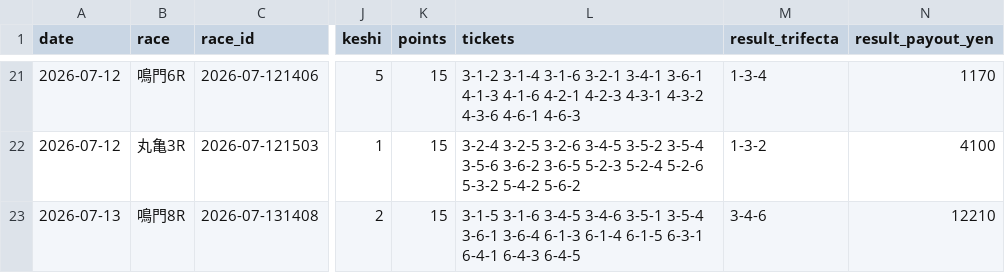
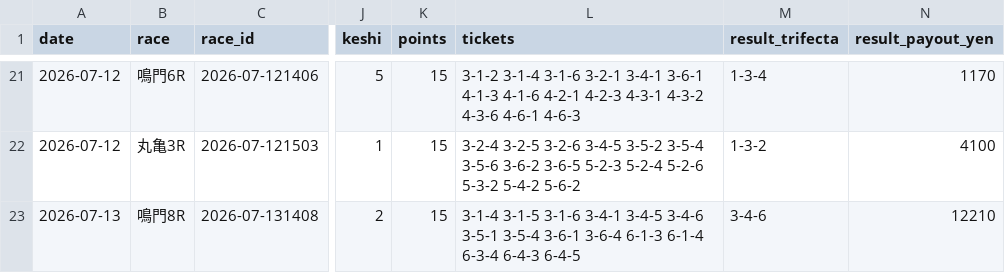
Before and after one commit to mm1601/kyotei-occult-viewer, a CSV file: data/output/core_buy_forward_validation.csv, drawn as a sheet; only a part is shown, gaps mark what is left out; the diff names each change by its address in the sheet, - before the commit and + after, or states it on an @@ line.

```diff
--- a/data/output/core_buy_forward_validation.csv
+++ b/data/output/core_buy_forward_validation.csv
-L23 (tickets): 3-1-5 3-1-6 3-4-5 3-4-6 3-5-1 3-5-4 3-6-1 3-6-4 6-1-3 6-1-4 6-1-5 6-3-1 6-4-1 6-4-3 6-4-5
+L23 (tickets): 3-1-4 3-1-5 3-1-6 3-4-1 3-4-5 3-4-6 3-5-1 3-5-4 3-6-1 3-6-4 6-1-3 6-1-4 6-3-4 6-4-3 6-4-5
```
Also changed, not shown: 12 other files.
